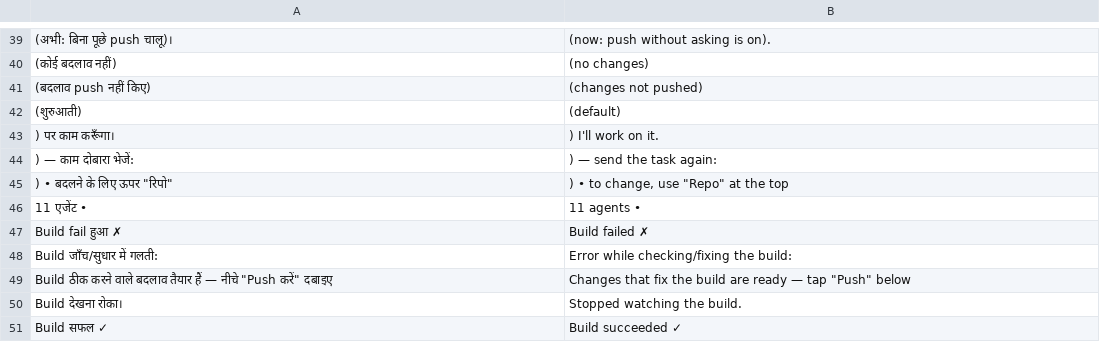
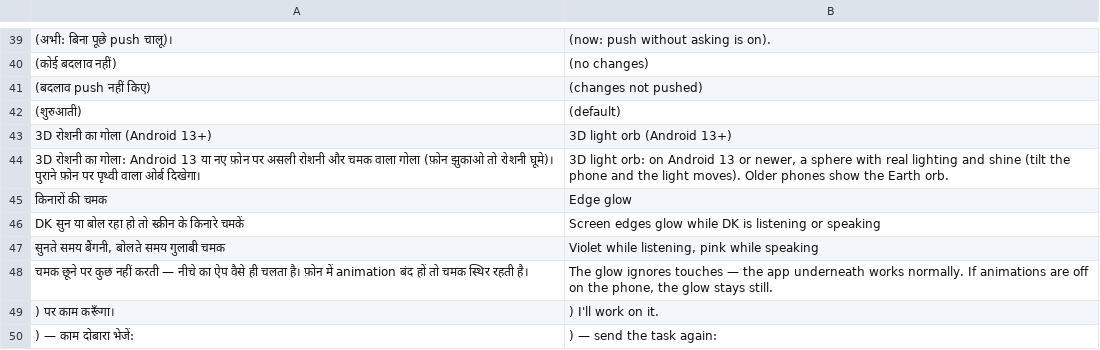
Before and after one commit to rolexdkscreation-max/DK2.0, a TSV file: app/src/main/assets/ui_en.tsv, drawn as a sheet; only a part is shown, gaps mark what is left out; the shorter side is filled out with more unchanged rows; the diff names each change by its address in the sheet, - before the commit and + after, or states it on an @@ line.

```diff
--- a/app/src/main/assets/ui_en.tsv
+++ b/app/src/main/assets/ui_en.tsv
+row 43: 3D रोशनी का गोला (Android 13+) | 3D light orb (Android 13+)
+row 44: 3D रोशनी का गोला: Android 13 या नए फ़ोन पर असली रोशनी और चमक वाला गोला (फ़ोन झुकाओ तो रोशनी घूमे)। पुराने फ़ोन पर पृथ्वी वाला ओर्ब दिखेगा। | 3D light orb: on Android 13 or newer, a sphere with real lighting and shine (tilt the phone and the light moves). Older phones show the Earth orb.
+row 45: किनारों की चमक | Edge glow
+row 46: DK सुन या बोल रहा हो तो स्क्रीन के किनारे चमकें | Screen edges glow while DK is listening or speaking
+row 47: सुनते समय बैंगनी, बोलते समय गुलाबी चमक | Violet while listening, pink while speaking
+row 48: चमक छूने पर कुछ नहीं करती — नीचे का ऐप वैसे ही चलता है। फ़ोन में animation बंद हों तो चमक स्थिर रहती है। | The glow ignores touches — the app underneath works normally. If animations are off on the phone, the glow stays still.
```
Also changed, not shown: 10 other files.
